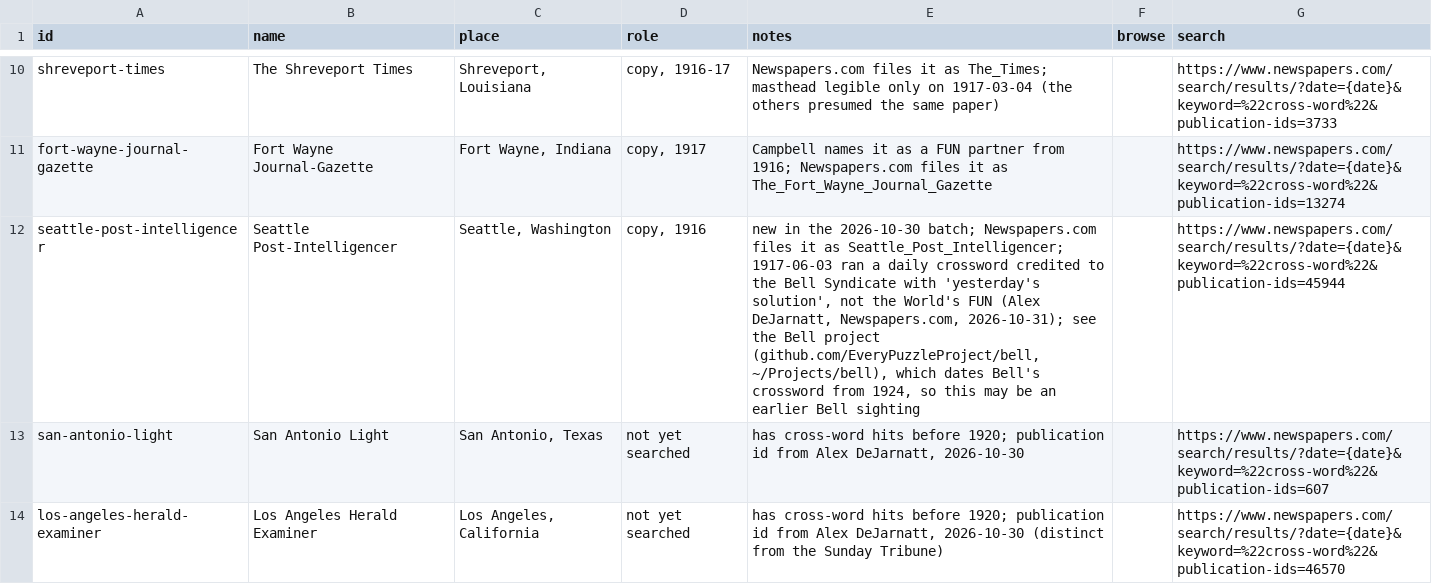
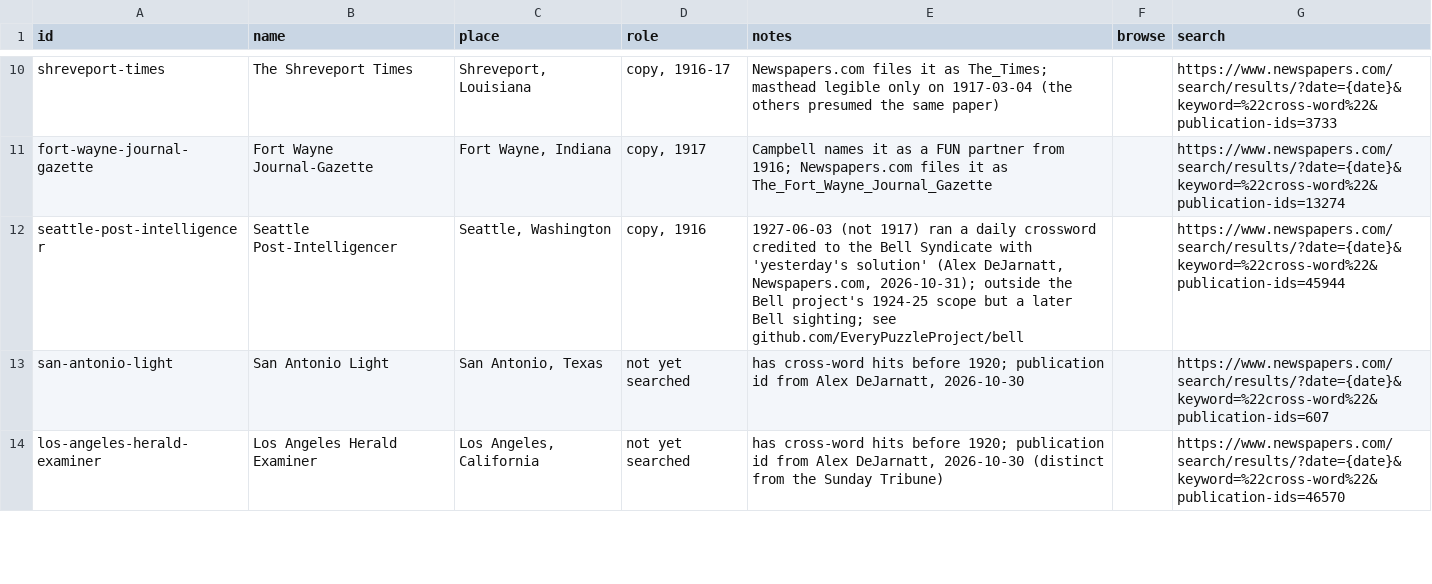
Before and after one commit to EveryPuzzleProject/newyorkworld, a TSV file: papers.tsv, drawn as a sheet; only a part is shown, gaps mark what is left out.

Commit message:
Seattle P-I: the Bell puzzle was 1927-06-03, not 1917; 1917-06-03 is a no-hit

```diff
--- a/papers.tsv
+++ b/papers.tsv
@@ -11,3 +11,3 @@ shreveport-times	The Shreveport Times	Shreveport, Louisiana	copy, 1916-17	Newspa
 fort-wayne-journal-gazette	Fort Wayne Journal-Gazette	Fort Wayne, Indiana	copy, 1917	Campbell names it as a FUN partner from 1916; Newspapers.com files it as The_Fort_Wayne_Journal_Gazette		https://www.newspapers.com/search/results/?date={date}&keyword=%22cross-word%22&publication-ids=13274
-seattle-post-intelligencer	Seattle Post-Intelligencer	Seattle, Washington	copy, 1916	new in the 2026-10-30 batch; Newspapers.com files it as Seattle_Post_Intelligencer; 1917-06-03 ran a daily crossword credited to the Bell Syndicate with 'yesterday's solution', not the World's FUN (Alex DeJarnatt, Newspapers.com, 2026-10-31); see the Bell project (github.com/EveryPuzzleProject/bell, ~/Projects/bell), which dates Bell's crossword from 1924, so this may be an earlier Bell sighting		https://www.newspapers.com/search/results/?date={date}&keyword=%22cross-word%22&publication-ids=45944
+seattle-post-intelligencer	Seattle Post-Intelligencer	Seattle, Washington	copy, 1916	1927-06-03 (not 1917) ran a daily crossword credited to the Bell Syndicate with 'yesterday's solution' (Alex DeJarnatt, Newspapers.com, 2026-10-31); outside the Bell project's 1924-25 scope but a later Bell sighting; see github.com/EveryPuzzleProject/bell		https://www.newspapers.com/search/results/?date={date}&keyword=%22cross-word%22&publication-ids=45944
 san-antonio-light	San Antonio Light	San Antonio, Texas	not yet searched	has cross-word hits before 1920; publication id from Alex DeJarnatt, 2026-10-30		https://www.newspapers.com/search/results/?date={date}&keyword=%22cross-word%22&publication-ids=607
```
Also changed, not shown: searches.tsv, wanted.tsv.
